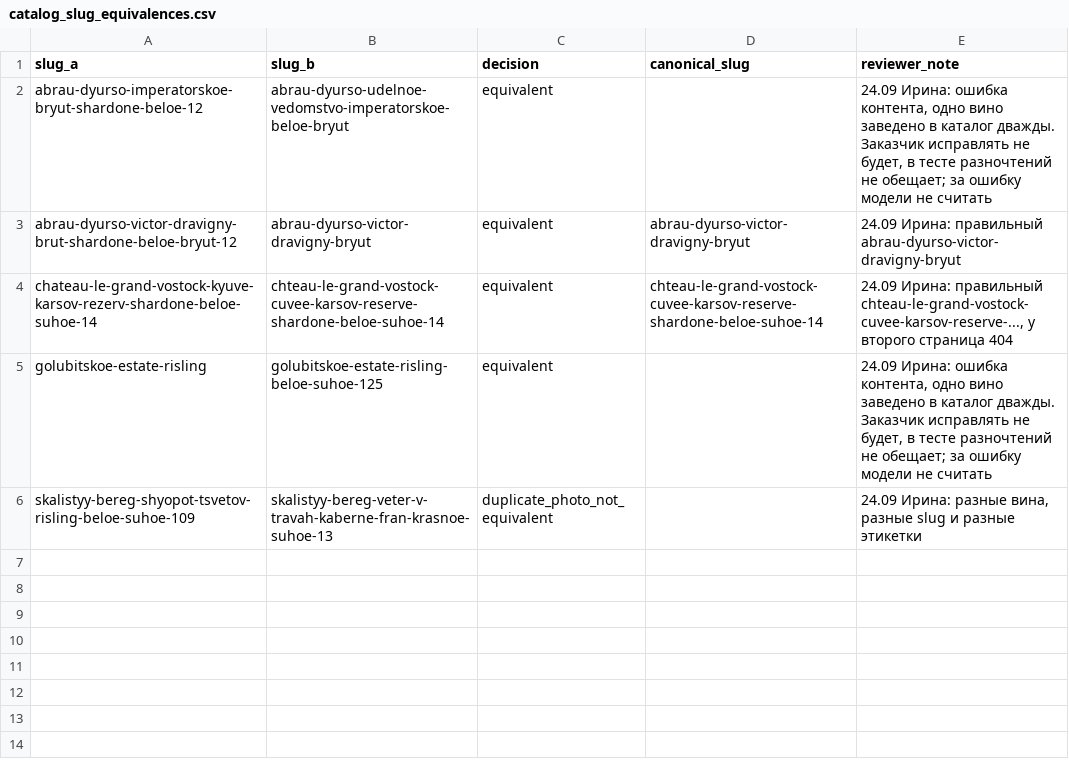
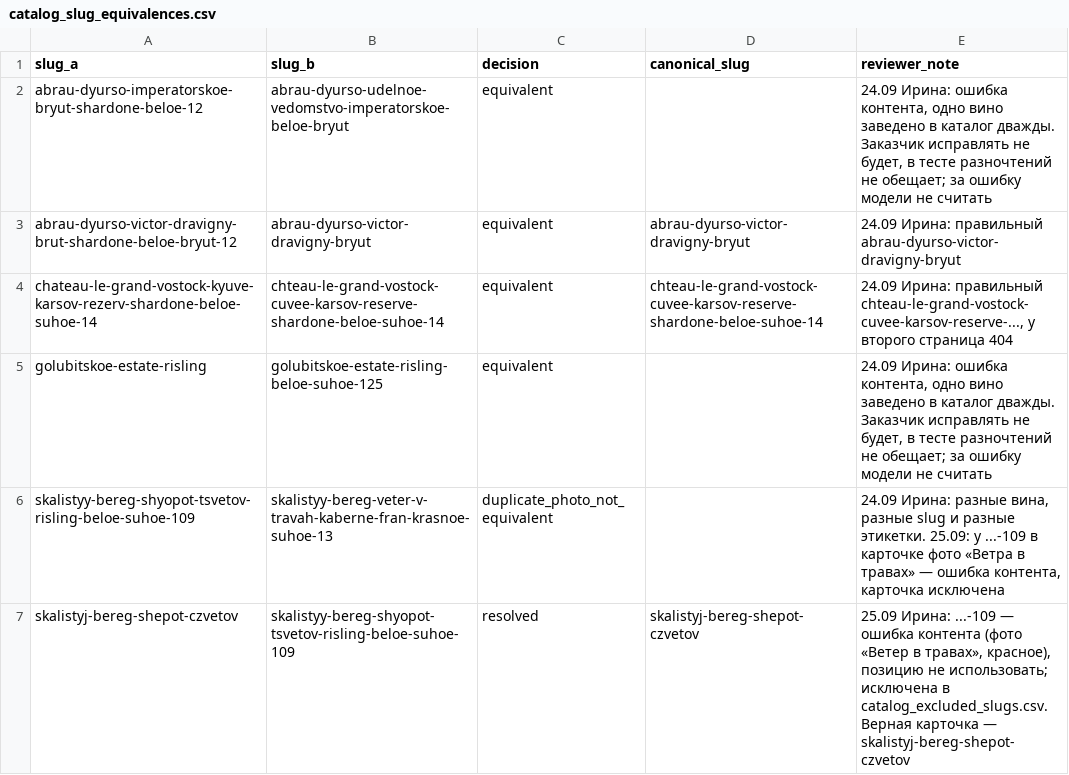
Before and after one commit to Izymka/rshb_my_wine_app, a CSV file: data/splits/catalog_slug_equivalences.csv, drawn as a sheet.

Commit message:
Карточка skalistyy-bereg-shyopot-tsvetov-risling-beloe-suhoe-109 исключена из выдачи: ошибка контента, в ней фото «Ветра в травах»; верный «Шепот цветов» — skalistyj-bereg-shepot-czvetov. Тест с судьёй family-verify без изменений: 91 из 93 (строго 88)
Подменить карточку каноническим slug нельзя: её картинка притягивает кадры «Ветра в травах».
Новая таблица решений data/splits/catalog_excluded_slugs.csv; такие slug убираются из длинного
списка кандидатов (WineScanner._long_list).

```diff
--- a/data/splits/catalog_slug_equivalences.csv
+++ b/data/splits/catalog_slug_equivalences.csv
@@ -5,2 +5,3 @@ chateau-le-grand-vostock-kyuve-karsov-rezerv-shardone-beloe-suhoe-14,chteau-le-g
 golubitskoe-estate-risling,golubitskoe-estate-risling-beloe-suhoe-125,equivalent,,"24.09 Ирина: ошибка контента, одно вино заведено в каталог дважды. Заказчик исправлять не будет, в тесте разночтений не обещает; за ошибку модели не считать"
-skalistyy-bereg-shyopot-tsvetov-risling-beloe-suhoe-109,skalistyy-bereg-veter-v-travah-kaberne-fran-krasnoe-suhoe-13,duplicate_photo_not_equivalent,,"24.09 Ирина: разные вина, разные slug и разные этикетки"
+skalistyy-bereg-shyopot-tsvetov-risling-beloe-suhoe-109,skalistyy-bereg-veter-v-travah-kaberne-fran-krasnoe-suhoe-13,duplicate_photo_not_equivalent,,"24.09 Ирина: разные вина, разные slug и разные этикетки. 25.09: у ...-109 в карточке фото «Ветра в травах» — ошибка контента, карточка исключена"
+skalistyj-bereg-shepot-czvetov,skalistyy-bereg-shyopot-tsvetov-risling-beloe-suhoe-109,resolved,skalistyj-bereg-shepot-czvetov,"25.09 Ирина: ...-109 — ошибка контента (фото «Ветер в травах», красное), позицию не использовать; исключена в catalog_excluded_slugs.csv. Верная карточка — skalistyj-bereg-shepot-czvetov"
```
Also changed, not shown: 4 other files.
